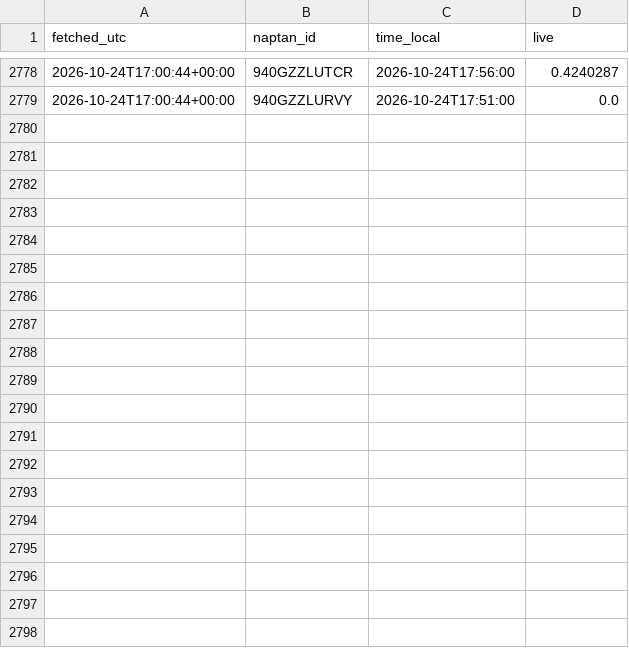
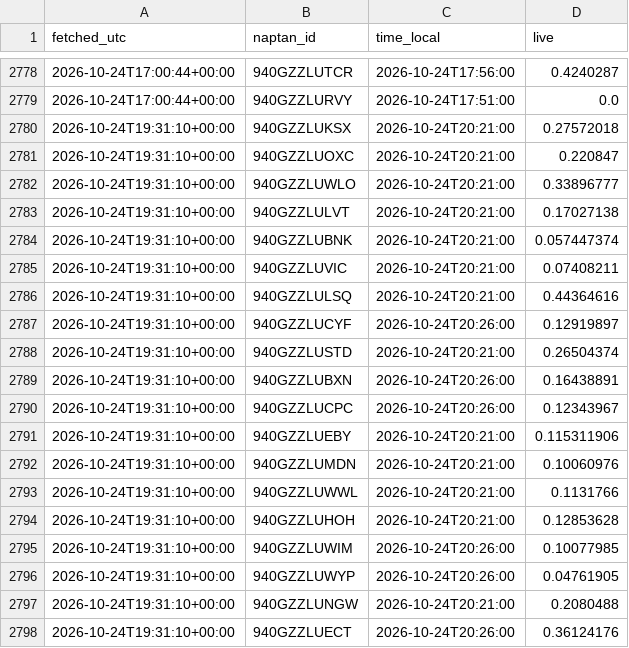
Before and after one commit to patrickridge/tube-crowding, a CSV file: live/2026-10.csv, drawn as a sheet; only a part is shown, gaps mark what is left out; the diff covers the shown part only; the diff names each change by its address in the sheet, - before the commit and + after, or states it on an @@ line.

```diff
--- a/live/2026-10.csv
+++ b/live/2026-10.csv
+row 2780: 2026-10-24T19:31:10+00:00 | 940GZZLUKSX | 2026-10-24T20:21:00 | 0.27572018
+row 2781: 2026-10-24T19:31:10+00:00 | 940GZZLUOXC | 2026-10-24T20:21:00 | 0.220847
+row 2782: 2026-10-24T19:31:10+00:00 | 940GZZLUWLO | 2026-10-24T20:21:00 | 0.33896777
+row 2783: 2026-10-24T19:31:10+00:00 | 940GZZLULVT | 2026-10-24T20:21:00 | 0.17027138
+row 2784: 2026-10-24T19:31:10+00:00 | 940GZZLUBNK | 2026-10-24T20:21:00 | 0.057447374
+row 2785: 2026-10-24T19:31:10+00:00 | 940GZZLUVIC | 2026-10-24T20:21:00 | 0.07408211
+row 2786: 2026-10-24T19:31:10+00:00 | 940GZZLULSQ | 2026-10-24T20:21:00 | 0.44364616
+row 2787: 2026-10-24T19:31:10+00:00 | 940GZZLUCYF | 2026-10-24T20:26:00 | 0.12919897
+row 2788: 2026-10-24T19:31:10+00:00 | 940GZZLUSTD | 2026-10-24T20:21:00 | 0.26504374
+row 2789: 2026-10-24T19:31:10+00:00 | 940GZZLUBXN | 2026-10-24T20:26:00 | 0.16438891
+row 2790: 2026-10-24T19:31:10+00:00 | 940GZZLUCPC | 2026-10-24T20:26:00 | 0.12343967
+row 2791: 2026-10-24T19:31:10+00:00 | 940GZZLUEBY | 2026-10-24T20:21:00 | 0.115311906
+row 2792: 2026-10-24T19:31:10+00:00 | 940GZZLUMDN | 2026-10-24T20:21:00 | 0.10060976
+row 2793: 2026-10-24T19:31:10+00:00 | 940GZZLUWWL | 2026-10-24T20:21:00 | 0.1131766
+row 2794: 2026-10-24T19:31:10+00:00 | 940GZZLUHOH | 2026-10-24T20:21:00 | 0.12853628
+row 2795: 2026-10-24T19:31:10+00:00 | 940GZZLUWIM | 2026-10-24T20:26:00 | 0.10077985
+row 2796: 2026-10-24T19:31:10+00:00 | 940GZZLUWYP | 2026-10-24T20:26:00 | 0.04761905
+row 2797: 2026-10-24T19:31:10+00:00 | 940GZZLUNGW | 2026-10-24T20:21:00 | 0.2080488
+row 2798: 2026-10-24T19:31:10+00:00 | 940GZZLUECT | 2026-10-24T20:26:00 | 0.36124176
```
Also changed, not shown: 11 added rows elsewhere in this file.
